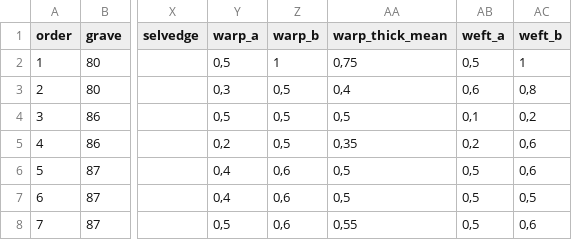
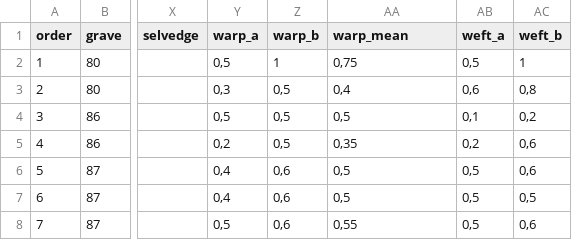
Before and after one commit to streltcov/textile_data, a CSV file: data/textiles.csv, drawn as a sheet; only a part is shown, gaps mark what is left out; the diff names each change by its address in the sheet, - before the commit and + after, or states it on an @@ line.

Commit message:
cleared data csv and excel files

```diff
--- a/data/textiles.csv
+++ b/data/textiles.csv
-AA1: warp_thick_mean
+AA1: warp_mean
```
Also changed, not shown: 2 other files.
